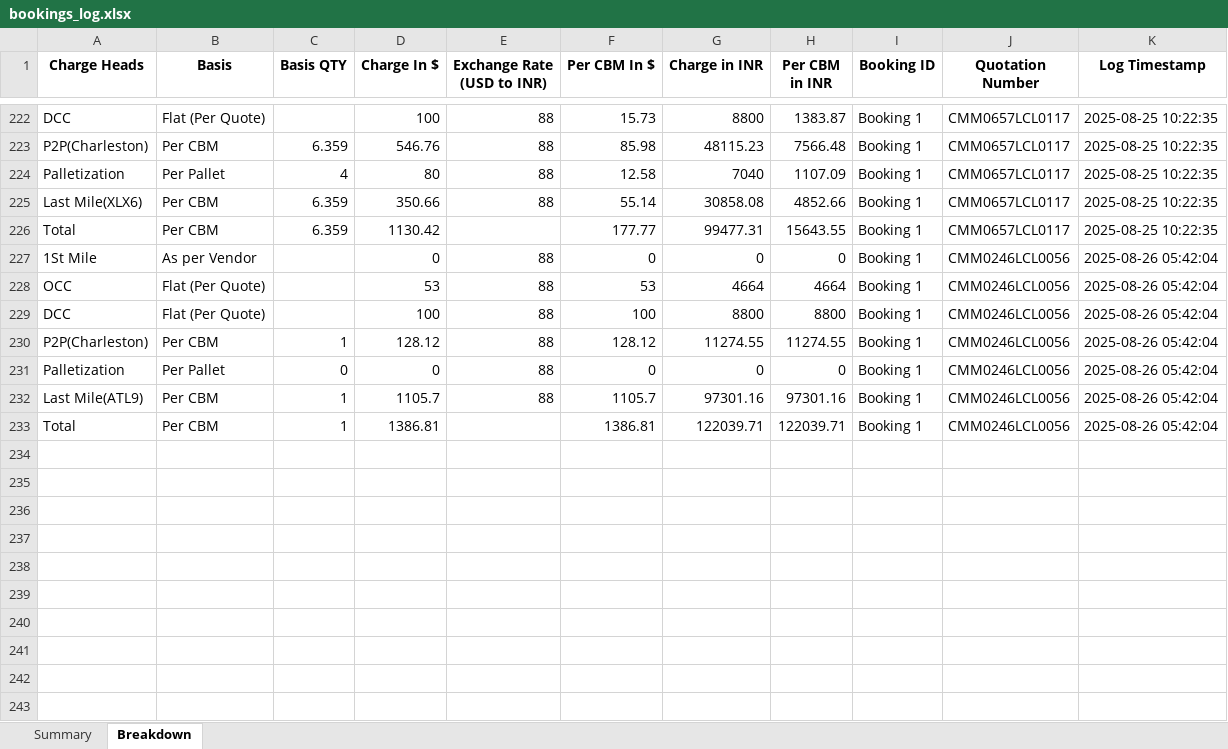
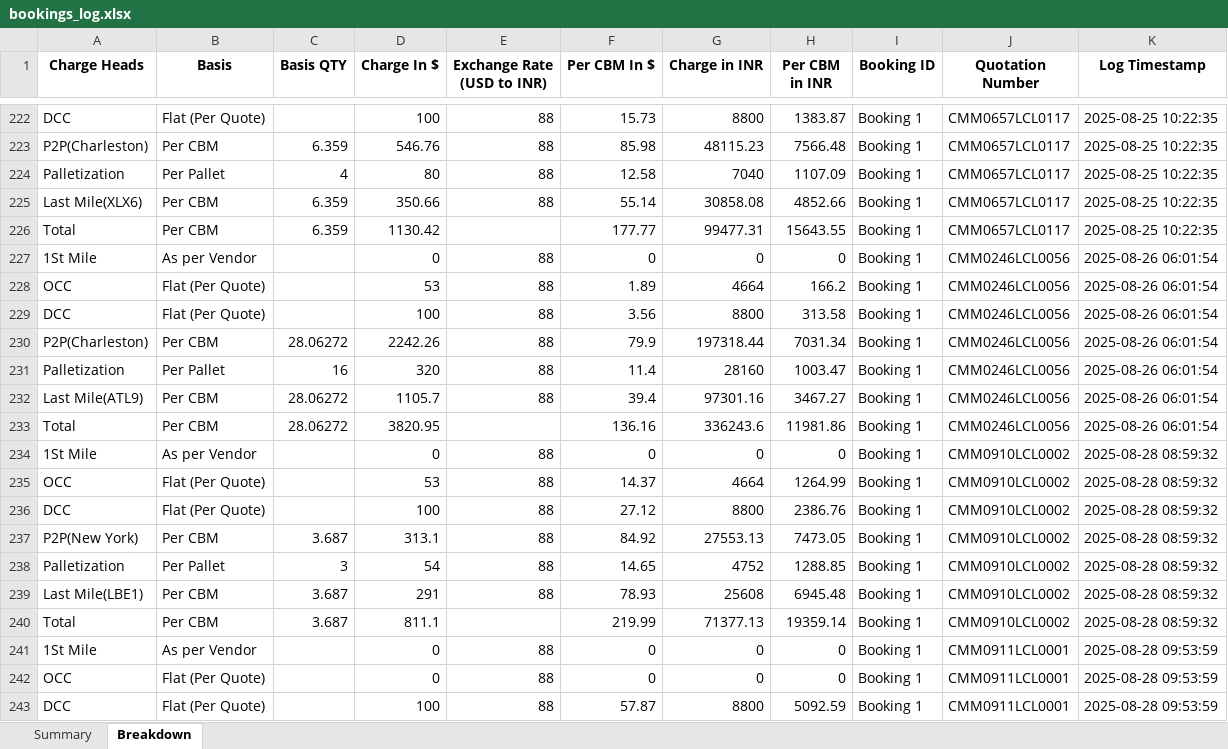
Before and after one commit to Ayyanagouda006/FBA-Pricing-Tool, an Excel workbook: Logs/bookings_log.xlsx, sheet Breakdown, drawn as a sheet; only a part is shown, gaps mark what is left out; values as stored, in another font and other column widths than the file's, no borders; the diff covers the shown part only; the diff names each change by its address in the sheet, - before the commit and + after, or states it on an @@ line.

```diff
--- a/Logs/bookings_log.xlsx (sheet Breakdown)
+++ b/Logs/bookings_log.xlsx (sheet Breakdown)
-K227:K233 (Log Timestamp): 2025-08-26 05:42:04
+K227:K233 (Log Timestamp): 2025-08-26 06:01:54
-F228 (Per CBM In $): 53
+F228 (Per CBM In $): 1.89
-H228 (Per CBM in INR): 4664
+H228 (Per CBM in INR): 166.2
-F229 (Per CBM In $): 100
+F229 (Per CBM In $): 3.56
-H229 (Per CBM in INR): 8800
+H229 (Per CBM in INR): 313.58
-C230 (Basis QTY): 1
+C230 (Basis QTY): 28.06272
-D230 (Charge In $): 128.12
+D230 (Charge In $): 2242.26
-F230 (Per CBM In $): 128.12
+F230 (Per CBM In $): 79.9
-G230 (Charge in INR): 11274.55
+G230 (Charge in INR): 197318.44
-H230 (Per CBM in INR): 11274.55
+H230 (Per CBM in INR): 7031.34
-C231 (Basis QTY): 0
+C231 (Basis QTY): 16
-D231 (Charge In $): 0
+D231 (Charge In $): 320
-F231 (Per CBM In $): 0
+F231 (Per CBM In $): 11.4
-G231 (Charge in INR): 0
+G231 (Charge in INR): 28160
-H231 (Per CBM in INR): 0
+H231 (Per CBM in INR): 1003.47
-C232:C233 (Basis QTY): 1
+C232:C233 (Basis QTY): 28.06272
-F232 (Per CBM In $): 1105.7
+F232 (Per CBM In $): 39.4
-H232 (Per CBM in INR): 97301.16
+H232 (Per CBM in INR): 3467.27
-D233 (Charge In $): 1386.81
+D233 (Charge In $): 3820.95
-F233 (Per CBM In $): 1386.81
+F233 (Per CBM In $): 136.16
-G233 (Charge in INR): 122039.71
+G233 (Charge in INR): 336243.6
-H233 (Per CBM in INR): 122039.71
+H233 (Per CBM in INR): 11981.86
+row 234: 1St Mile | As per Vendor |  | 0 | 88 | 0 | 0 | 0 | Booking 1 | CMM0910LCL0002 | 2025-08-28 08:59:32
+row 235: OCC | Flat (Per Quote) |  | 53 | 88 | 14.37 | 4664 | 1264.99 | Booking 1 | CMM0910LCL0002 | 2025-08-28 08:59:32
+row 236: DCC | Flat (Per Quote) |  | 100 | 88 | 27.12 | 8800 | 2386.76 | Booking 1 | CMM0910LCL0002 | 2025-08-28 08:59:32
+row 237: P2P(New York) | Per CBM | 3.687 | 313.1 | 88 | 84.92 | 27553.13 | 7473.05 | Booking 1 | CMM0910LCL0002 | 2025-08-28 08:59:32
+row 238: Palletization | Per Pallet | 3 | 54 | 88 | 14.65 | 4752 | 1288.85 | Booking 1 | CMM0910LCL0002 | 2025-08-28 08:59:32
+row 239: Last Mile(LBE1) | Per CBM | 3.687 | 291 | 88 | 78.93 | 25608 | 6945.48 | Booking 1 | CMM0910LCL0002 | 2025-08-28 08:59:32
+row 240: Total | Per CBM | 3.687 | 811.1 |  | 219.99 | 71377.13 | 19359.14 | Booking 1 | CMM0910LCL0002 | 2025-08-28 08:59:32
+row 241: 1St Mile | As per Vendor |  | 0 | 88 | 0 | 0 | 0 | Booking 1 | CMM0911LCL0001 | 2025-08-28 09:53:59
+row 242: OCC | Flat (Per Quote) |  | 0 | 88 | 0 | 0 | 0 | Booking 1 | CMM0911LCL0001 | 2025-08-28 09:53:59
+row 243: DCC | Flat (Per Quote) |  | 100 | 88 | 57.87 | 8800 | 5092.59 | Booking 1 | CMM0911LCL0001 | 2025-08-28 09:53:59
```
Also changed, not shown: 4 added rows elsewhere in this sheet, sheet Summary, Logs/heyprimo_api_tracking.xlsx, Logs/jbhunt_api_tracking.xlsx, 4 other files.
